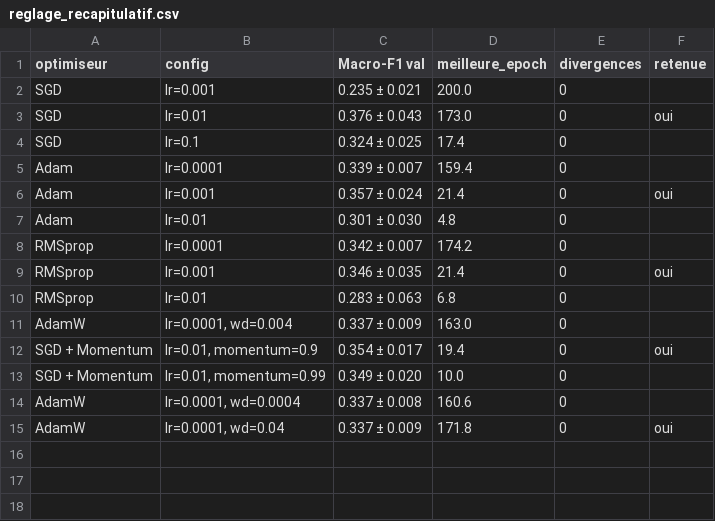
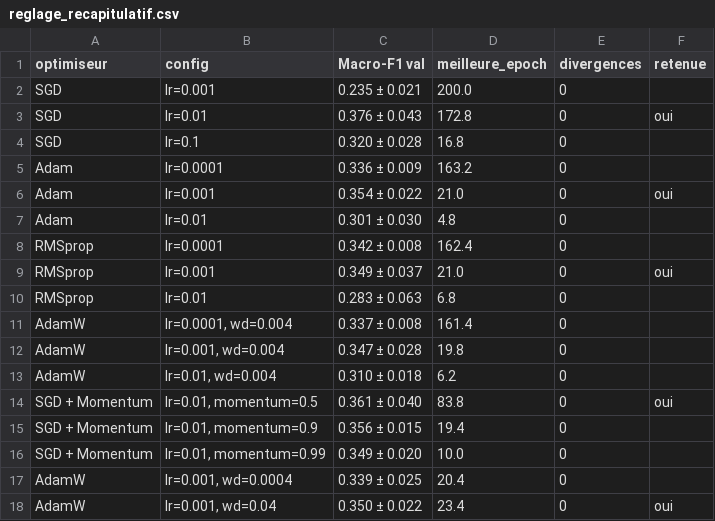
Before and after one commit to DanielYahiri/school-project, a CSV file: resultats/experience_B/reglage_recapitulatif.csv, drawn as a sheet.

```diff
--- a/resultats/experience_B/reglage_recapitulatif.csv
+++ b/resultats/experience_B/reglage_recapitulatif.csv
@@ -2,14 +2,17 @@ optimiseur,config,Macro-F1 val,meilleure_epoch,divergences,retenue
 SGD,lr=0.001,0.235 ± 0.021,200.0,0,
-SGD,lr=0.01,0.376 ± 0.043,173.0,0,oui
-SGD,lr=0.1,0.324 ± 0.025,17.4,0,
-Adam,lr=0.0001,0.339 ± 0.007,159.4,0,
-Adam,lr=0.001,0.357 ± 0.024,21.4,0,oui
+SGD,lr=0.01,0.376 ± 0.043,172.8,0,oui
+SGD,lr=0.1,0.320 ± 0.028,16.8,0,
+Adam,lr=0.0001,0.336 ± 0.009,163.2,0,
+Adam,lr=0.001,0.354 ± 0.022,21.0,0,oui
 Adam,lr=0.01,0.301 ± 0.030,4.8,0,
-RMSprop,lr=0.0001,0.342 ± 0.007,174.2,0,
-RMSprop,lr=0.001,0.346 ± 0.035,21.4,0,oui
+RMSprop,lr=0.0001,0.342 ± 0.008,162.4,0,
+RMSprop,lr=0.001,0.349 ± 0.037,21.0,0,oui
 RMSprop,lr=0.01,0.283 ± 0.063,6.8,0,
-AdamW,"lr=0.0001, wd=0.004",0.337 ± 0.009,163.0,0,
-SGD + Momentum,"lr=0.01, momentum=0.9",0.354 ± 0.017,19.4,0,oui
+AdamW,"lr=0.0001, wd=0.004",0.337 ± 0.008,161.4,0,
+AdamW,"lr=0.001, wd=0.004",0.347 ± 0.028,19.8,0,
+AdamW,"lr=0.01, wd=0.004",0.310 ± 0.018,6.2,0,
+SGD + Momentum,"lr=0.01, momentum=0.5",0.361 ± 0.040,83.8,0,oui
+SGD + Momentum,"lr=0.01, momentum=0.9",0.356 ± 0.015,19.4,0,
 SGD + Momentum,"lr=0.01, momentum=0.99",0.349 ± 0.020,10.0,0,
-AdamW,"lr=0.0001, wd=0.0004",0.337 ± 0.008,160.6,0,
-AdamW,"lr=0.0001, wd=0.04",0.337 ± 0.009,171.8,0,oui
+AdamW,"lr=0.001, wd=0.0004",0.339 ± 0.025,20.4,0,
+AdamW,"lr=0.001, wd=0.04",0.350 ± 0.022,23.4,0,oui
```
Also changed, not shown: resultats/experience_A/f1_par_classe.csv, resultats/experience_B/f1_par_classe.csv, 15 other files.
